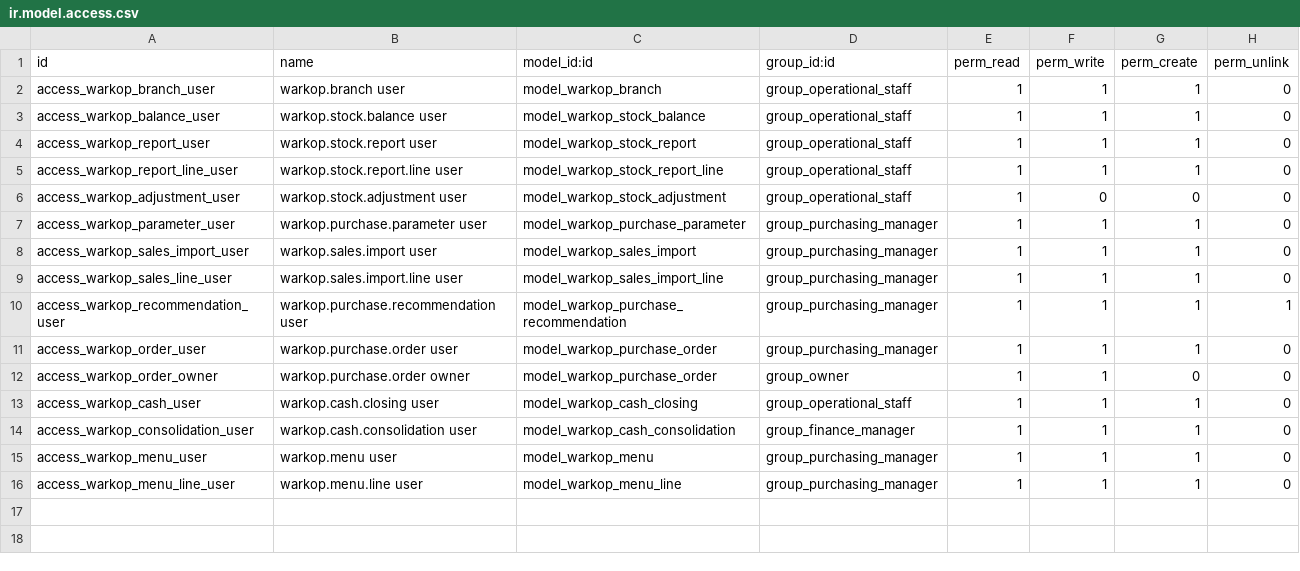
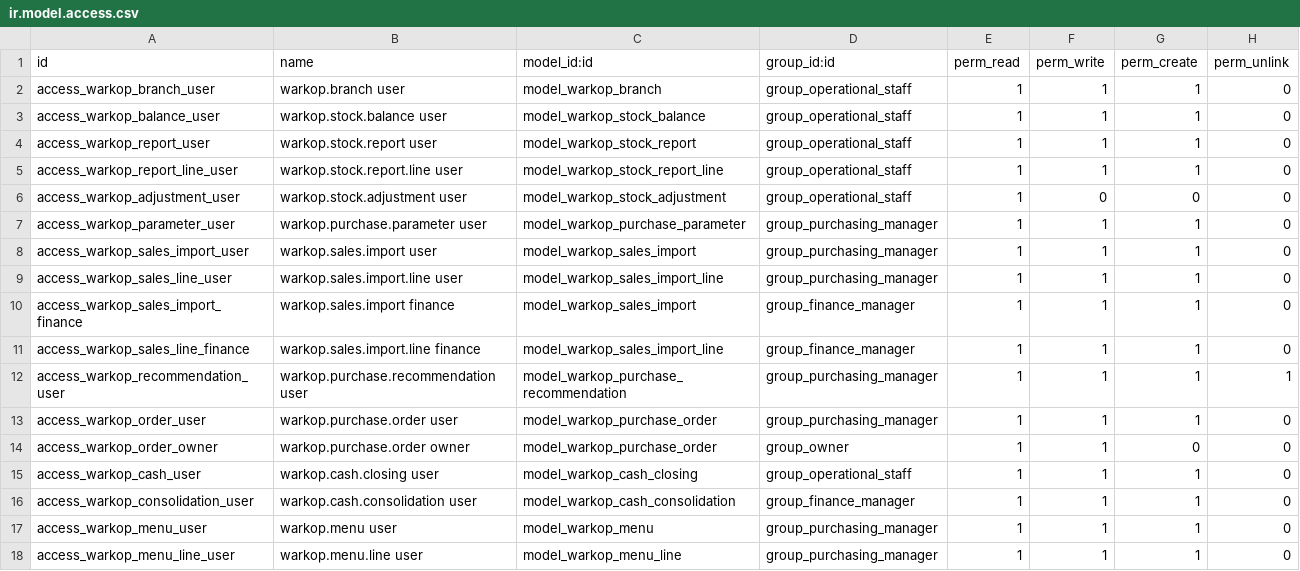
Before and after one commit to IzzyMeow/IF3141-odoo-K02-G06, a CSV file: custom_addons/warkop/security/ir.model.access.csv, drawn as a sheet.

Commit message:
fix: sales

```diff
--- a/custom_addons/warkop/security/ir.model.access.csv
+++ b/custom_addons/warkop/security/ir.model.access.csv
@@ -9,2 +9,4 @@ access_warkop_sales_import_user,warkop.sales.import user,model_warkop_sales_impo
 access_warkop_sales_line_user,warkop.sales.import.line user,model_warkop_sales_import_line,group_purchasing_manager,1,1,1,0
+access_warkop_sales_import_finance,warkop.sales.import finance,model_warkop_sales_import,group_finance_manager,1,1,1,0
+access_warkop_sales_line_finance,warkop.sales.import.line finance,model_warkop_sales_import_line,group_finance_manager,1,1,1,0
 access_warkop_recommendation_user,warkop.purchase.recommendation user,model_warkop_purchase_recommendation,group_purchasing_manager,1,1,1,1
```
Also changed, not shown: 6 other files.
